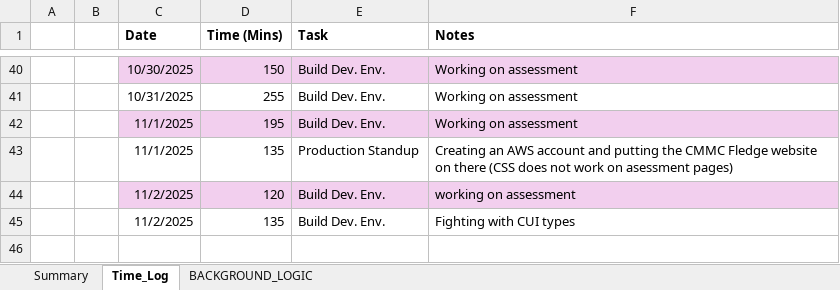
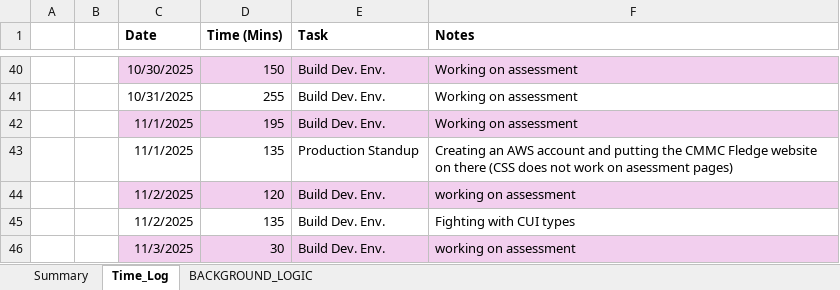
Before and after one commit to cmcfarren23/CMMCFledge, an Excel workbook: 02_WorkingDocs/CMMCFledge_Workbook.xlsx, sheet Time_Log, drawn as a sheet; only a part is shown, gaps mark what is left out; values as stored, in another font and other column widths than the file's, no borders; table styles not drawn; the diff names each change by its address in the sheet, - before the commit and + after, or states it on an @@ line.

```diff
--- a/02_WorkingDocs/CMMCFledge_Workbook.xlsx (sheet Time_Log)
+++ b/02_WorkingDocs/CMMCFledge_Workbook.xlsx (sheet Time_Log)
+row 46:  |  | 11/3/2025 | 30 | Build Dev. Env. | working on assessment
```
Also changed, not shown: sheet BACKGROUND_LOGIC, charts or pictures, 6 other files.
